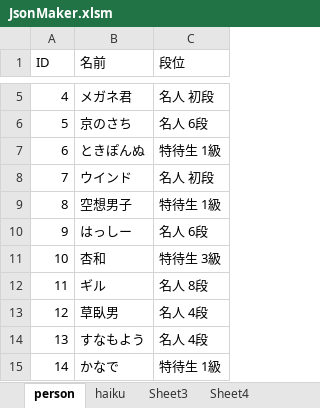
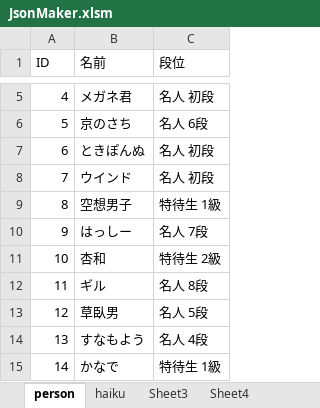
Before and after one commit to ghilgithub/prbt_rengo, an Excel workbook: JsonMaker.xlsm, sheet person, drawn as a sheet; only a part is shown, gaps mark what is left out; values as stored, in another font and other column widths than the file's, no borders; charts and pictures not drawn; the diff names each change by its address in the sheet, - before the commit and + after, or states it on an @@ line.

```diff
--- a/JsonMaker.xlsm (sheet person)
+++ b/JsonMaker.xlsm (sheet person)
-C7 (段位): 特待生 1級
+C7 (段位): 名人 初段
-C10 (段位): 名人 6段
+C10 (段位): 名人 7段
-C11 (段位): 特待生 3級
+C11 (段位): 特待生 2級
-C13 (段位): 名人 4段
+C13 (段位): 名人 5段
```
Also changed, not shown: sheet haiku, charts or pictures, 4 other files.
